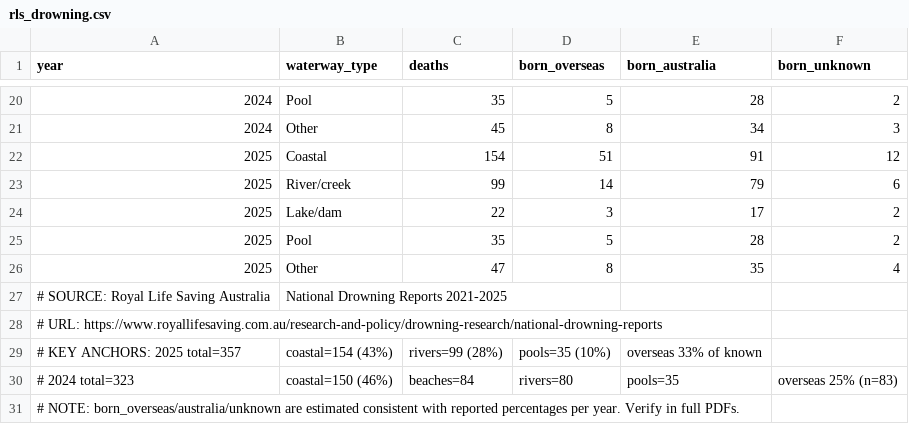
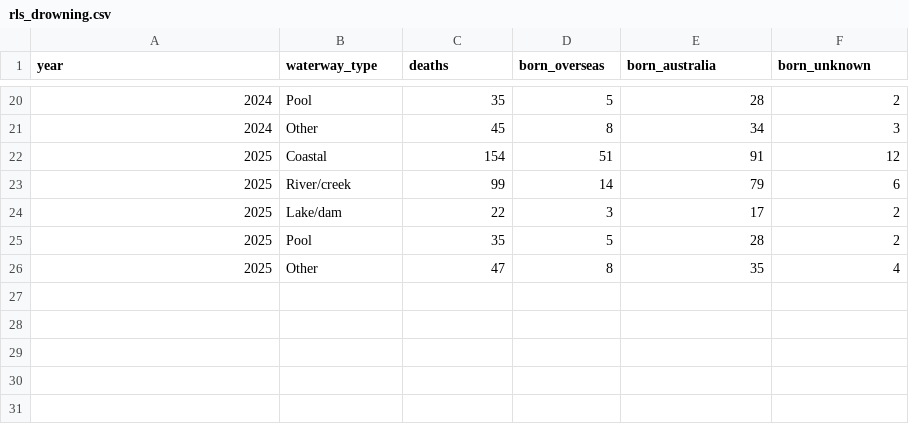
Before and after one commit to wtadr/2179, a CSV file: Data/rls_drowning.csv, drawn as a sheet; only a part is shown, gaps mark what is left out; the diff names each change by its address in the sheet, - before the commit and + after, or states it on an @@ line.

Commit message:
Remove comments from rls_drowning.csv
Removed source and note comments from the CSV file.

```diff
--- a/Data/rls_drowning.csv
+++ b/Data/rls_drowning.csv
-row 27: # SOURCE: Royal Life Saving Australia | National Drowning Reports 2021-2025
-row 28: # URL: https://www.royallifesaving.com.au/research-and-policy/drowning-research/national-drowning-reports
-row 29: # KEY ANCHORS: 2025 total=357 | coastal=154 (43%) | rivers=99 (28%) | pools=35 (10%) | overseas 33% of known
-row 30: # 2024 total=323 | coastal=150 (46%) | beaches=84 | rivers=80 | pools=35 | overseas 25% (n=83)
-row 31: # NOTE: born_overseas/australia/unknown are estimated consistent with reported percentages per year. Verify in full PDFs.
```
